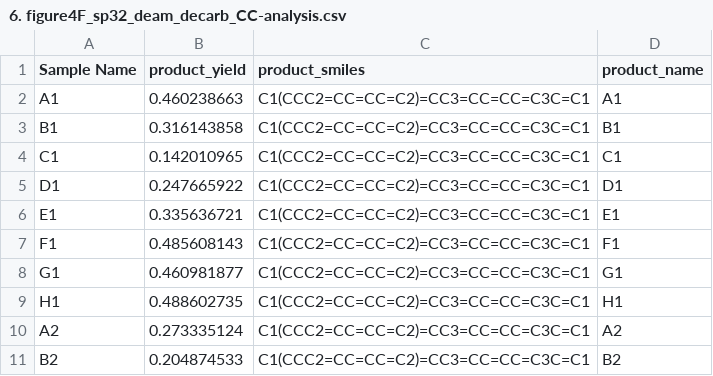
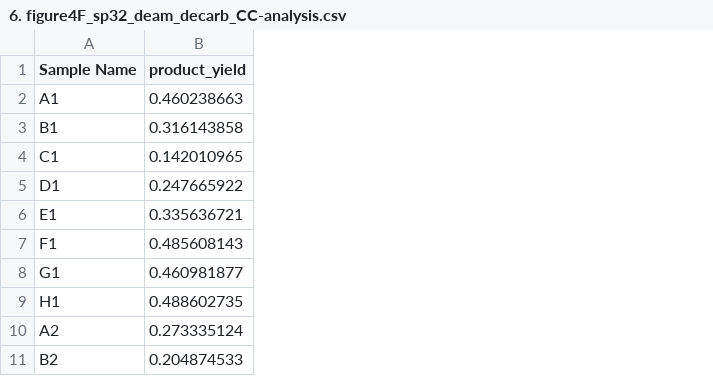
Before and after one commit to cernaklab/public-phactor-example-files, a CSV file: 2. analysis_input/6. figure4F_sp32_deam_decarb_CC-analysis.csv, drawn as a sheet; only a part is shown; the diff names each change by its address in the sheet, - before the commit and + after, or states it on an @@ line.

```diff
--- a/2. analysis_input/6. figure4F_sp32_deam_decarb_CC-analysis.csv
+++ b/2. analysis_input/6. figure4F_sp32_deam_decarb_CC-analysis.csv
-column C (product_smiles), rows 2-11: all C1(CCC2=CC=CC=C2)=CC3=CC=CC=C3C=C1
-column D (product_name), rows 2-11: A1 | B1 | C1 | D1 | E1 | F1 | G1 | H1 | A2 | B2
```
Also changed, not shown: 2. analysis_input/3. figure4A_amide_pilot_24-analysis.csv, 12 other files.
